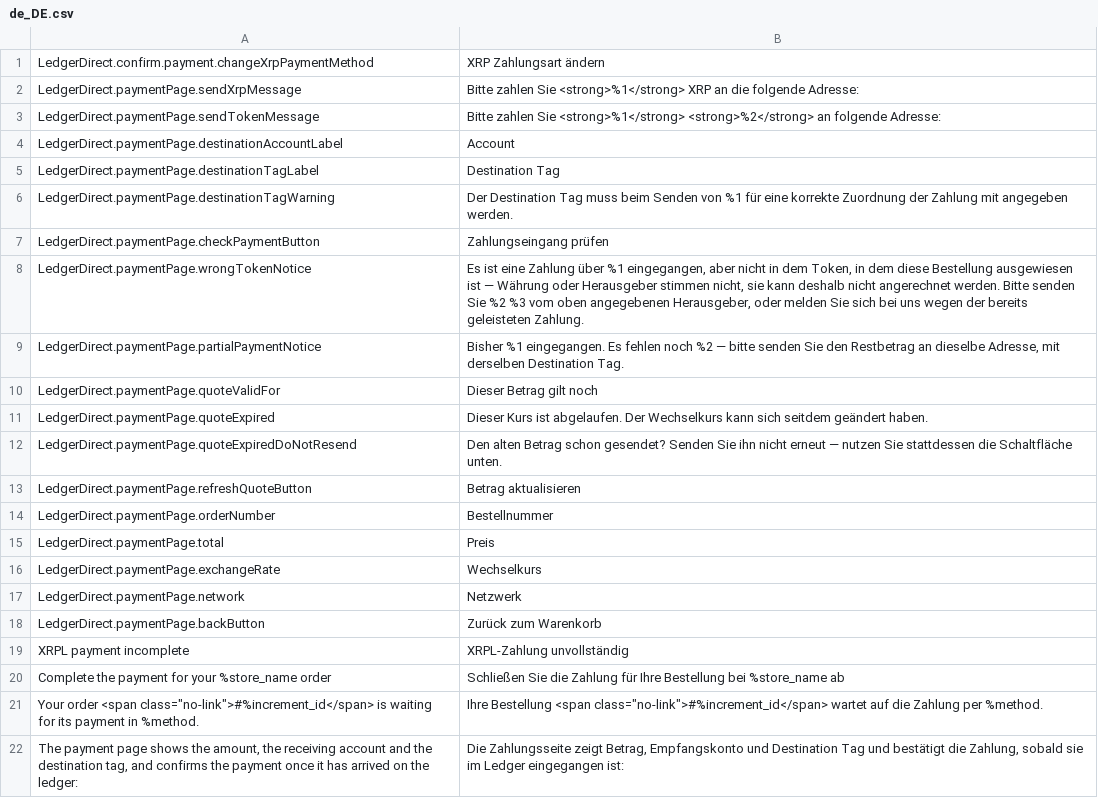
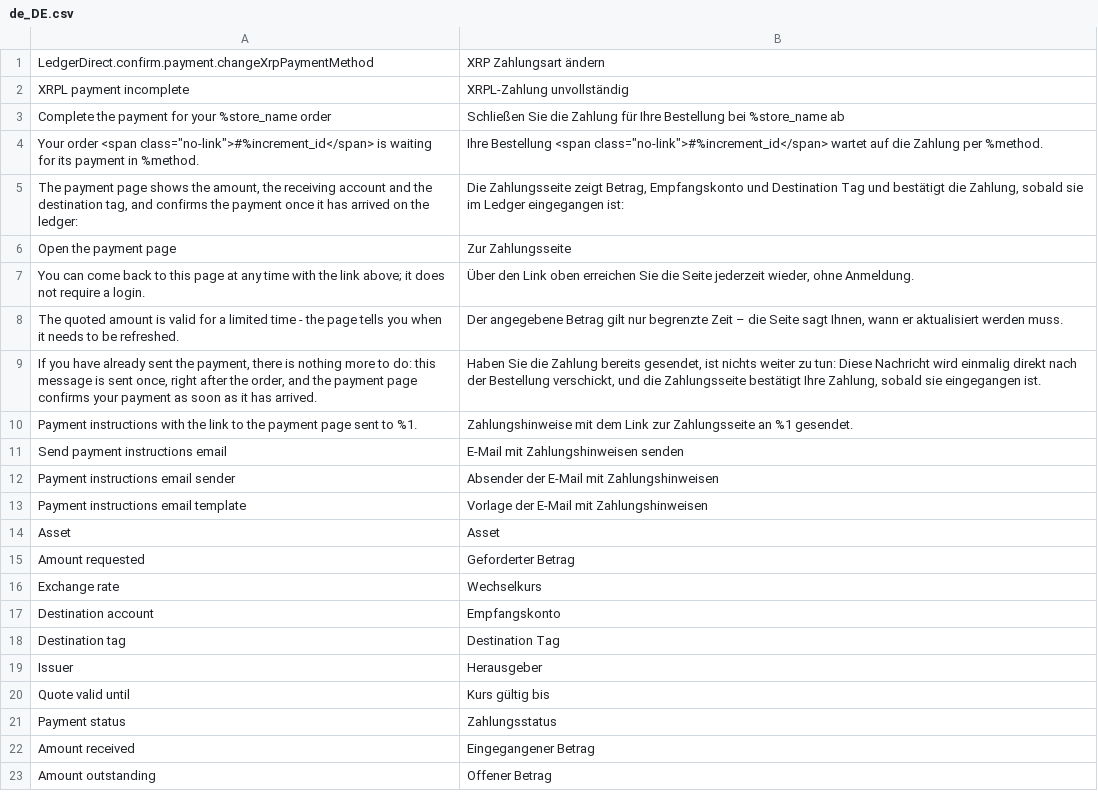
Before and after one commit to ledger-direct/ledger-direct-magento2, a CSV file: i18n/de_DE.csv, drawn as a sheet; only a part is shown; the shorter side is filled out with more unchanged rows; removed rows and columns are numbered as before the commit, all else as after; the diff covers the shown part only; the diff names each change by its address in the sheet, - before the commit and + after, or states it on an @@ line.

Commit message:
Payment page: view model, template on the markup contract, translations
ViewModel\PaymentPage turns the block's data into what the template
renders: every amount the core's plain decimal, the amount to send (the
shortfall during a partial payment), drops for a browser wallet, the
payment request behind the QR code (core PaymentUri), the server-rendered
QR code for browsers without JavaScript (BaconQrCode), the explorer, the
progress share, the store's logo or a monogram, the accent colour (core
AccentColor). The controller adds the intent, the page's own URL, the
redirect target and the document title.

index.phtml renders the package's contract with the sentences of the
Shopware page; the check button is a form that reloads the page — a
render syncs — so it works without JavaScript for the first time. The
legacy ids (xrp-amount, token-amount, destination-account,
destination-tag, check-payment-button) and data-xrp-payment-page are
gone. i18n rebuilt for the page's keys.

```diff
--- a/i18n/de_DE.csv
+++ b/i18n/de_DE.csv
-row 2: LedgerDirect.paymentPage.sendXrpMessage | Bitte zahlen Sie <strong>%1</strong> XRP an die folgende Adresse:
-row 3: LedgerDirect.paymentPage.sendTokenMessage | Bitte zahlen Sie <strong>%1</strong> <strong>%2</strong> an folgende Adresse:
-row 4: LedgerDirect.paymentPage.destinationAccountLabel | Account
-row 5: LedgerDirect.paymentPage.destinationTagLabel | Destination Tag
-row 6: LedgerDirect.paymentPage.destinationTagWarning | Der Destination Tag muss beim Senden von %1 für eine korrekte Zuordnung der Zahlung mit angegeben werden.
-row 7: LedgerDirect.paymentPage.checkPaymentButton | Zahlungseingang prüfen
-row 8: LedgerDirect.paymentPage.wrongTokenNotice | Es ist eine Zahlung über %1 eingegangen, aber nicht in dem Token, in dem diese Bestellung ausgewiesen ist — Währung oder Herausgeber stimmen nicht, sie kann deshalb nicht angerechnet werden. Bitte senden Sie %2 %3 vom oben angegebenen Herausgeber, oder melden Sie sich bei uns wegen der bereits geleisteten Zahlung.
-row 9: LedgerDirect.paymentPage.partialPaymentNotice | Bisher %1 eingegangen. Es fehlen noch %2 — bitte senden Sie den Restbetrag an dieselbe Adresse, mit derselben Destination Tag.
-row 10: LedgerDirect.paymentPage.quoteValidFor | Dieser Betrag gilt noch
-row 11: LedgerDirect.paymentPage.quoteExpired | Dieser Kurs ist abgelaufen. Der Wechselkurs kann sich seitdem geändert haben.
-row 12: LedgerDirect.paymentPage.quoteExpiredDoNotResend | Den alten Betrag schon gesendet? Senden Sie ihn nicht erneut — nutzen Sie stattdessen die Schaltfläche unten.
-row 13: LedgerDirect.paymentPage.refreshQuoteButton | Betrag aktualisieren
-row 14: LedgerDirect.paymentPage.orderNumber | Bestellnummer
-row 15: LedgerDirect.paymentPage.total | Preis
-row 16: LedgerDirect.paymentPage.exchangeRate | Wechselkurs
-row 17: LedgerDirect.paymentPage.network | Netzwerk
-row 18: LedgerDirect.paymentPage.backButton | Zurück zum Warenkorb
```
Also changed, not shown: 66 added rows elsewhere in this file, i18n/en_US.csv, 4 other files.
